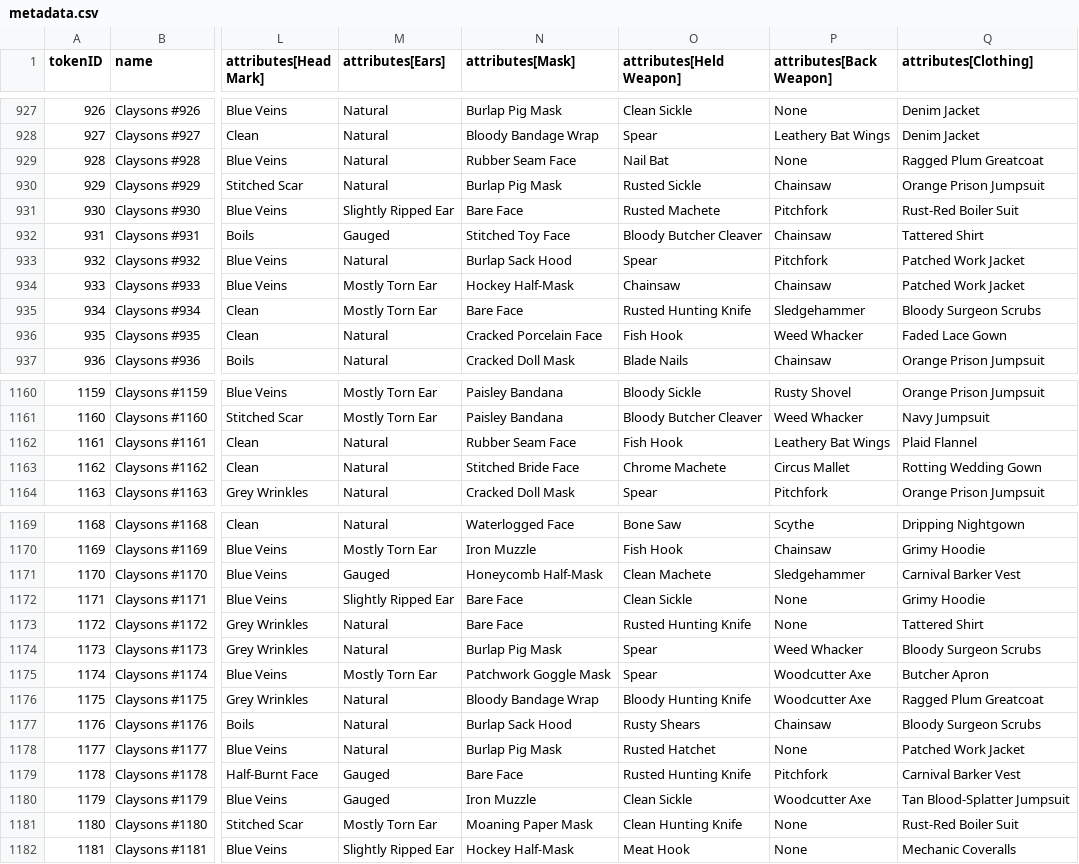
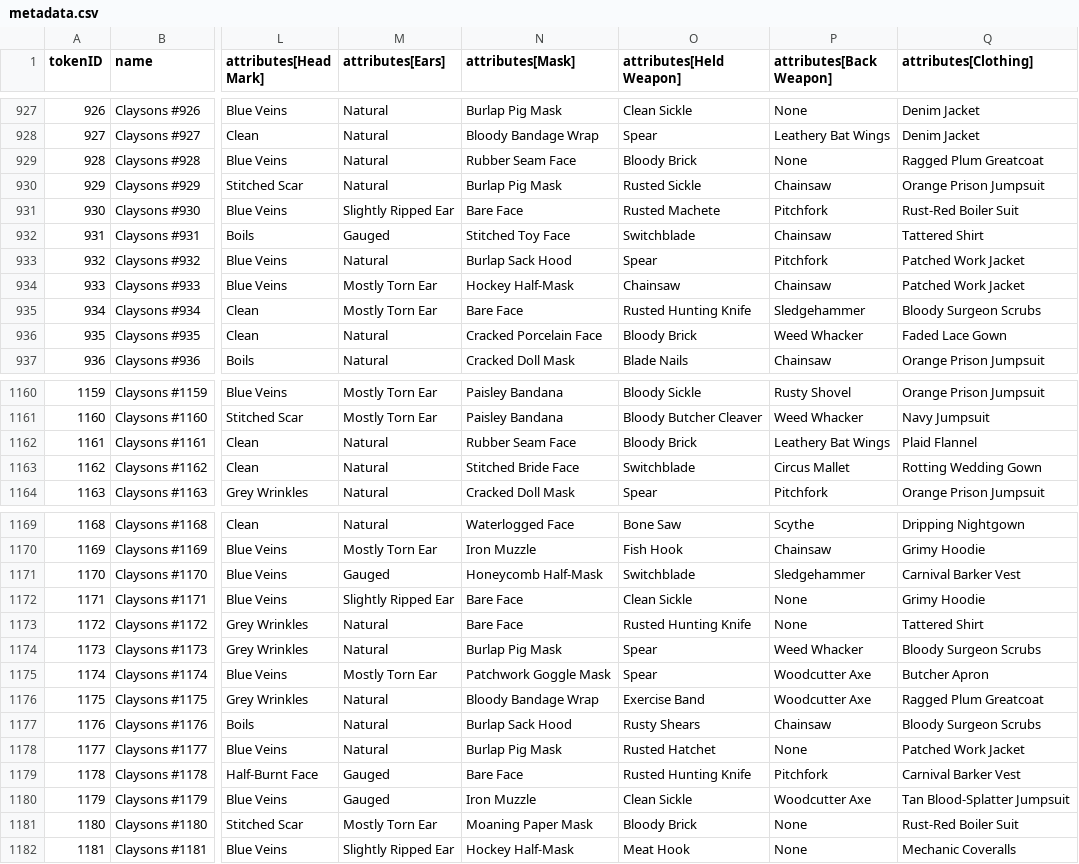
Before and after one commit to georgexmeta/SBN13thNFT, a CSV file: output/opensea/metadata.csv, drawn as a sheet; only a part is shown, gaps mark what is left out; the diff covers the shown part only; the diff names each change by its address in the sheet, - before the commit and + after, or states it on an @@ line.

```diff
--- a/output/opensea/metadata.csv
+++ b/output/opensea/metadata.csv
-O929 (attributes[Held Weapon]): Nail Bat
+O929 (attributes[Held Weapon]): Bloody Brick
-O932 (attributes[Held Weapon]): Bloody Butcher Cleaver
+O932 (attributes[Held Weapon]): Switchblade
-O936 (attributes[Held Weapon]): Fish Hook
+O936 (attributes[Held Weapon]): Bloody Brick
-O1162 (attributes[Held Weapon]): Fish Hook
+O1162 (attributes[Held Weapon]): Bloody Brick
-O1163 (attributes[Held Weapon]): Chrome Machete
+O1163 (attributes[Held Weapon]): Switchblade
-O1171 (attributes[Held Weapon]): Clean Machete
+O1171 (attributes[Held Weapon]): Switchblade
-O1176 (attributes[Held Weapon]): Bloody Hunting Knife
+O1176 (attributes[Held Weapon]): Exercise Band
-O1181 (attributes[Held Weapon]): Clean Hunting Knife
+O1181 (attributes[Held Weapon]): Bloody Brick
```
Also changed, not shown: 42 edited cells elsewhere in this file, 53 other files.
